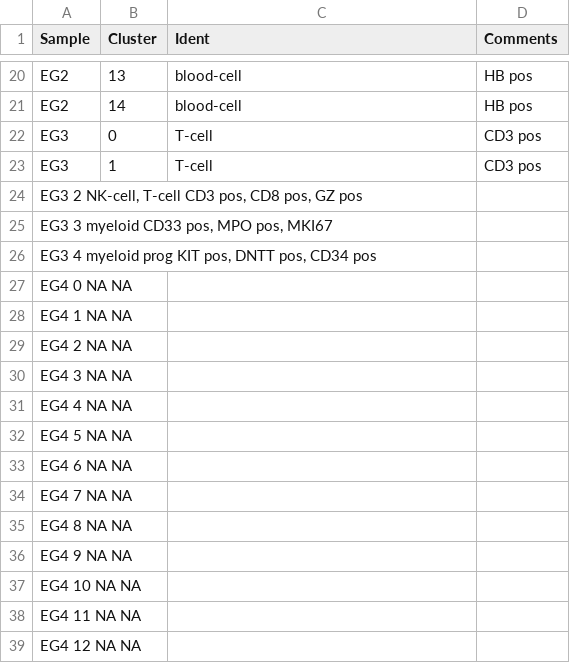
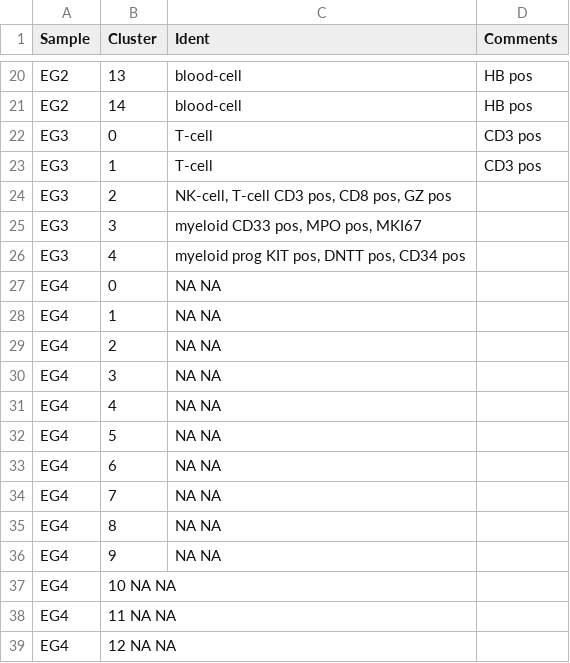
Before and after one commit to citrinehibiscus94/EG_notebooks, a TSV file: EG_notebooks_MPAL.tsv, drawn as a sheet; only a part is shown, gaps mark what is left out.

Commit message:
Update EG_notebooks_MPAL.tsv

```diff
--- a/EG_notebooks_MPAL.tsv
+++ b/EG_notebooks_MPAL.tsv
@@ -23,17 +23,17 @@ EG3	0	T-cell	CD3 pos
 EG3	1	T-cell	CD3 pos
-EG3 2 NK-cell, T-cell CD3 pos, CD8 pos, GZ pos
-EG3 3 myeloid CD33 pos, MPO pos, MKI67
-EG3 4 myeloid prog KIT pos, DNTT pos, CD34 pos
-EG4 0 NA  NA
-EG4 1 NA  NA
-EG4 2 NA  NA
-EG4 3 NA  NA
-EG4 4 NA  NA
-EG4 5 NA  NA
-EG4 6 NA  NA
-EG4 7 NA  NA
-EG4 8 NA  NA
-EG4 9 NA  NA
-EG4 10 NA  NA
-EG4 11 NA  NA
-EG4 12 NA  NA
+EG3	2	NK-cell, T-cell CD3 pos, CD8 pos, GZ pos
+EG3	3	myeloid CD33 pos, MPO pos, MKI67
+EG3	4	myeloid prog KIT pos, DNTT pos, CD34 pos
+EG4	0	NA  NA
+EG4	1	NA  NA
+EG4	2	NA  NA
+EG4	3	NA  NA
+EG4	4	NA  NA
+EG4	5	NA  NA
+EG4	6	NA  NA
+EG4	7	NA  NA
+EG4	8	NA  NA
+EG4	9	NA  NA
+EG4	10 NA  NA
+EG4	11 NA  NA
+EG4	12 NA  NA
```
